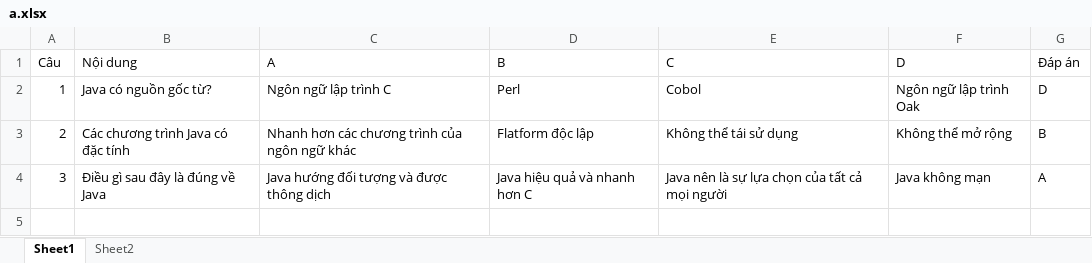
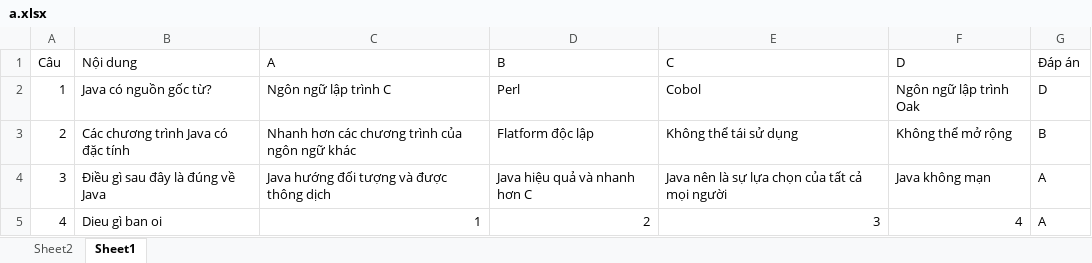
Before and after one commit to thongtpvinh3/testingonline_backend, an Excel workbook: TestingOnline/uploads/a.xlsx, sheet Sheet1, drawn as a sheet; values as stored, in another font and other column widths than the file's, no borders; the diff names each change by its address in the sheet, - before the commit and + after, or states it on an @@ line.

```diff
--- a/TestingOnline/uploads/a.xlsx (sheet Sheet1)
+++ b/TestingOnline/uploads/a.xlsx (sheet Sheet1)
@@ sheet tab order changed: Sheet2 | Sheet1 @@
+row 5: 4 | Dieu gì ban oi | 1 | 2 | 3 | 4 | A
```
Also changed, not shown: 5 other files.
